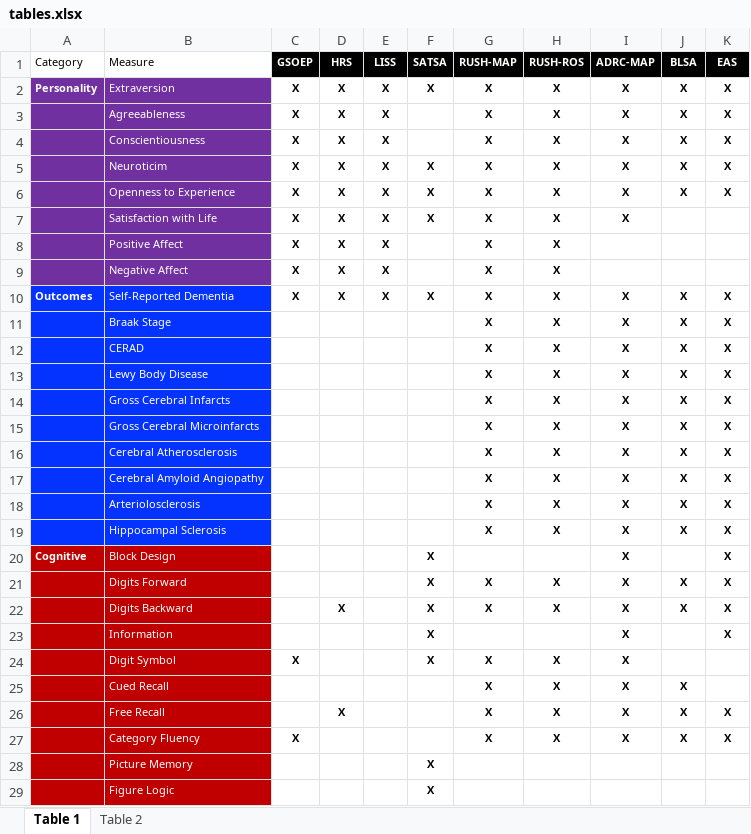
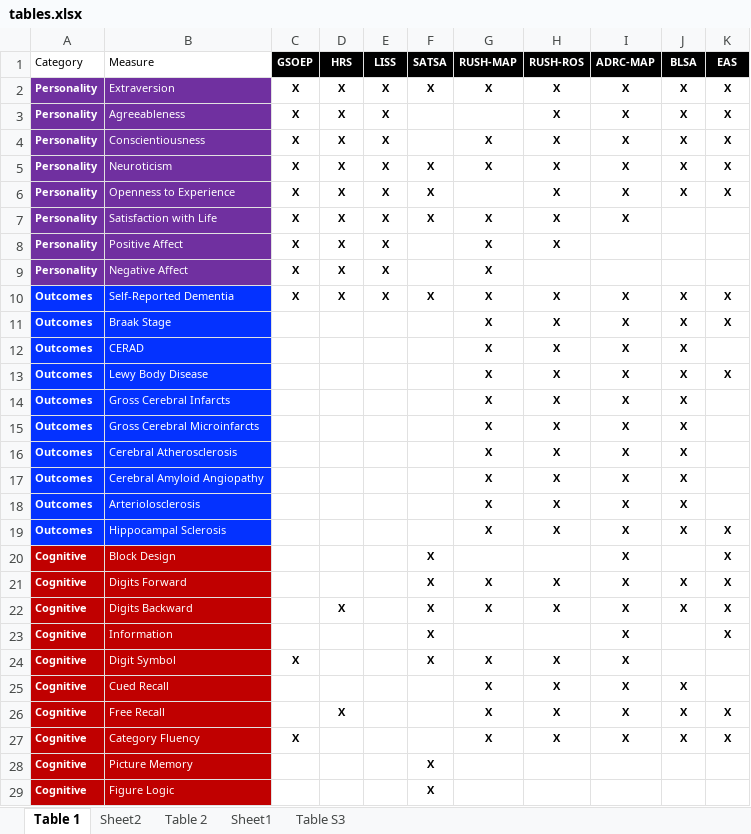
Before and after one commit to emoriebeck/personality-dementia-neuropath, an Excel workbook: scripts/book/tables.xlsx, sheet Table 1, drawn as a sheet; only a part is shown; values as stored, in another font and other column widths than the file's, no borders; the diff covers the shown part only; the diff names each change by its address in the sheet, - before the commit and + after, or states it on an @@ line.

```diff
--- a/scripts/book/tables.xlsx (sheet Table 1)
+++ b/scripts/book/tables.xlsx (sheet Table 1)
+sheet tab: Sheet2
+sheet tab: Sheet1
+sheet tab: Table S3
-A3:A9 (Category): (empty)
+A3:A9 (Category): Personality
-G3 (RUSH-MAP): X
+G3 (RUSH-MAP): (empty)
-B5 (Measure): Neuroticim
+B5 (Measure): Neuroticism
-G6 (RUSH-MAP): X
+G6 (RUSH-MAP): (empty)
-H9 (RUSH-ROS): X
+H9 (RUSH-ROS): (empty)
-A11:A19 (Category): (empty)
+A11:A19 (Category): Outcomes
-K12 (EAS): X
+K12 (EAS): (empty)
-K14:K18 (EAS): X
+K14:K18 (EAS): (empty)
-A21:A29 (Category): (empty)
+A21:A29 (Category): Cognitive
```
Also changed, not shown: 19 edited cells elsewhere in this sheet, sheet Table 2, 16 other files.
